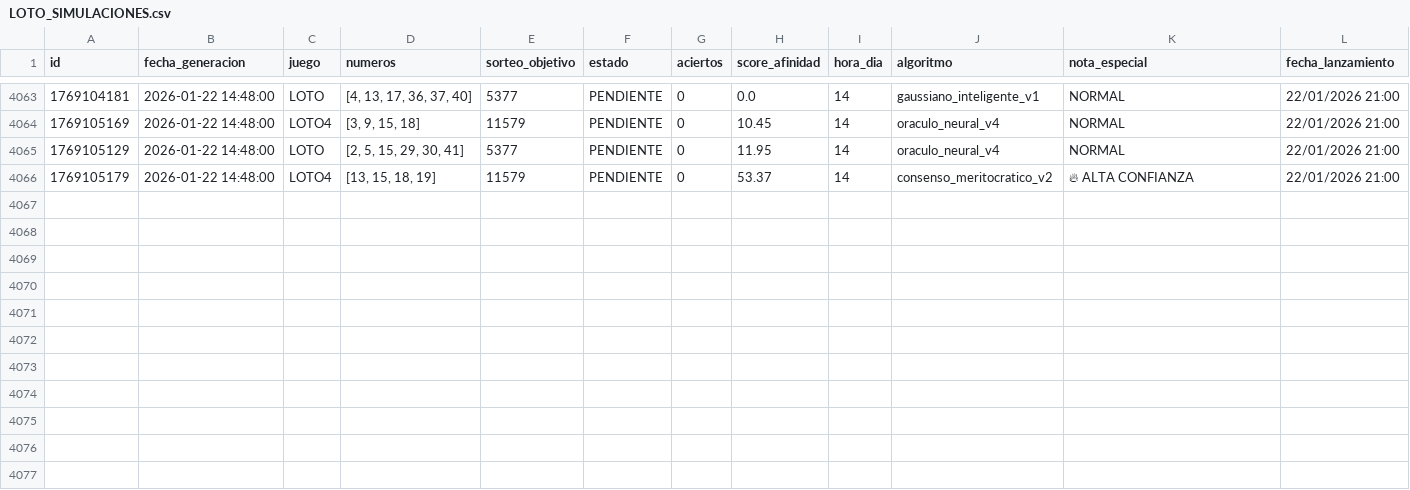
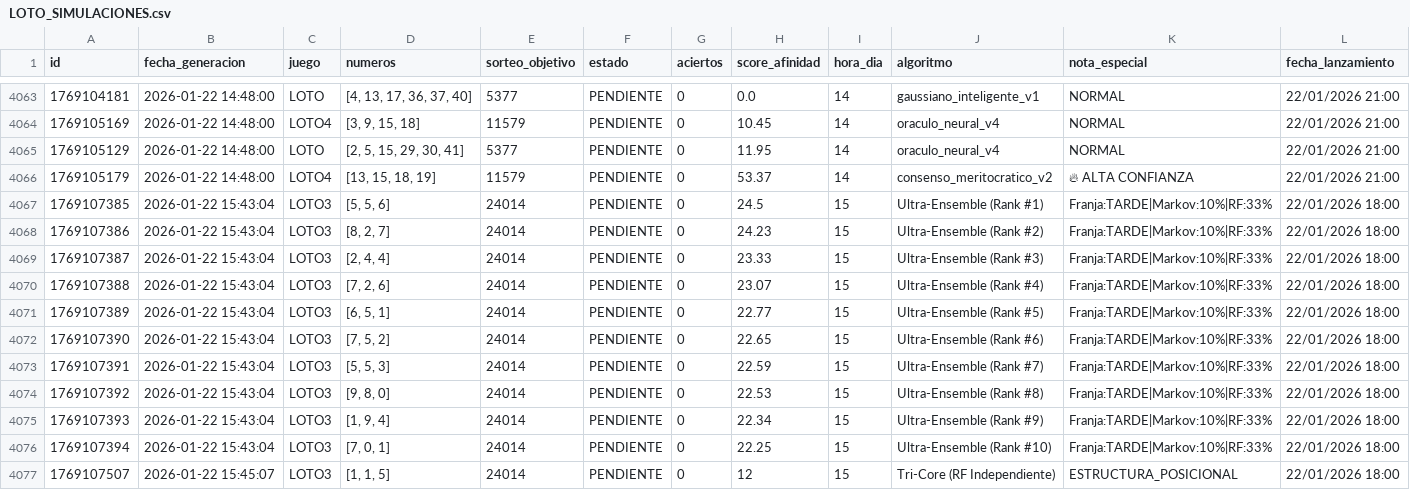
Before and after one commit to GaboAzorin/lotus-2026, a CSV file: data/LOTO_SIMULACIONES.csv, drawn as a sheet; only a part is shown, gaps mark what is left out; the diff names each change by its address in the sheet, - before the commit and + after, or states it on an @@ line.

Commit message:
🧠 Bot: Predicción Multiverso (Loto + TriCore)

```diff
--- a/data/LOTO_SIMULACIONES.csv
+++ b/data/LOTO_SIMULACIONES.csv
+row 4067: 1769107385 | 2026-01-22 15:43:04 | LOTO3 | [5, 5, 6] | 24014 | PENDIENTE | 0 | 24.5 | 15 | Ultra-Ensemble (Rank #1) | Franja:TARDE|Markov:10%|RF:33% | 22/01/2026 18:00
+row 4068: 1769107386 | 2026-01-22 15:43:04 | LOTO3 | [8, 2, 7] | 24014 | PENDIENTE | 0 | 24.23 | 15 | Ultra-Ensemble (Rank #2) | Franja:TARDE|Markov:10%|RF:33% | 22/01/2026 18:00
+row 4069: 1769107387 | 2026-01-22 15:43:04 | LOTO3 | [2, 4, 4] | 24014 | PENDIENTE | 0 | 23.33 | 15 | Ultra-Ensemble (Rank #3) | Franja:TARDE|Markov:10%|RF:33% | 22/01/2026 18:00
+row 4070: 1769107388 | 2026-01-22 15:43:04 | LOTO3 | [7, 2, 6] | 24014 | PENDIENTE | 0 | 23.07 | 15 | Ultra-Ensemble (Rank #4) | Franja:TARDE|Markov:10%|RF:33% | 22/01/2026 18:00
+row 4071: 1769107389 | 2026-01-22 15:43:04 | LOTO3 | [6, 5, 1] | 24014 | PENDIENTE | 0 | 22.77 | 15 | Ultra-Ensemble (Rank #5) | Franja:TARDE|Markov:10%|RF:33% | 22/01/2026 18:00
+row 4072: 1769107390 | 2026-01-22 15:43:04 | LOTO3 | [7, 5, 2] | 24014 | PENDIENTE | 0 | 22.65 | 15 | Ultra-Ensemble (Rank #6) | Franja:TARDE|Markov:10%|RF:33% | 22/01/2026 18:00
+row 4073: 1769107391 | 2026-01-22 15:43:04 | LOTO3 | [5, 5, 3] | 24014 | PENDIENTE | 0 | 22.59 | 15 | Ultra-Ensemble (Rank #7) | Franja:TARDE|Markov:10%|RF:33% | 22/01/2026 18:00
+row 4074: 1769107392 | 2026-01-22 15:43:04 | LOTO3 | [9, 8, 0] | 24014 | PENDIENTE | 0 | 22.53 | 15 | Ultra-Ensemble (Rank #8) | Franja:TARDE|Markov:10%|RF:33% | 22/01/2026 18:00
+row 4075: 1769107393 | 2026-01-22 15:43:04 | LOTO3 | [1, 9, 4] | 24014 | PENDIENTE | 0 | 22.34 | 15 | Ultra-Ensemble (Rank #9) | Franja:TARDE|Markov:10%|RF:33% | 22/01/2026 18:00
+row 4076: 1769107394 | 2026-01-22 15:43:04 | LOTO3 | [7, 0, 1] | 24014 | PENDIENTE | 0 | 22.25 | 15 | Ultra-Ensemble (Rank #10) | Franja:TARDE|Markov:10%|RF:33% | 22/01/2026 18:00
+row 4077: 1769107507 | 2026-01-22 15:45:07 | LOTO3 | [1, 1, 5] | 24014 | PENDIENTE | 0 | 12 | 15 | Tri-Core (RF Independiente) | ESTRUCTURA_POSICIONAL | 22/01/2026 18:00
```
Also changed, not shown: 17 other files.
